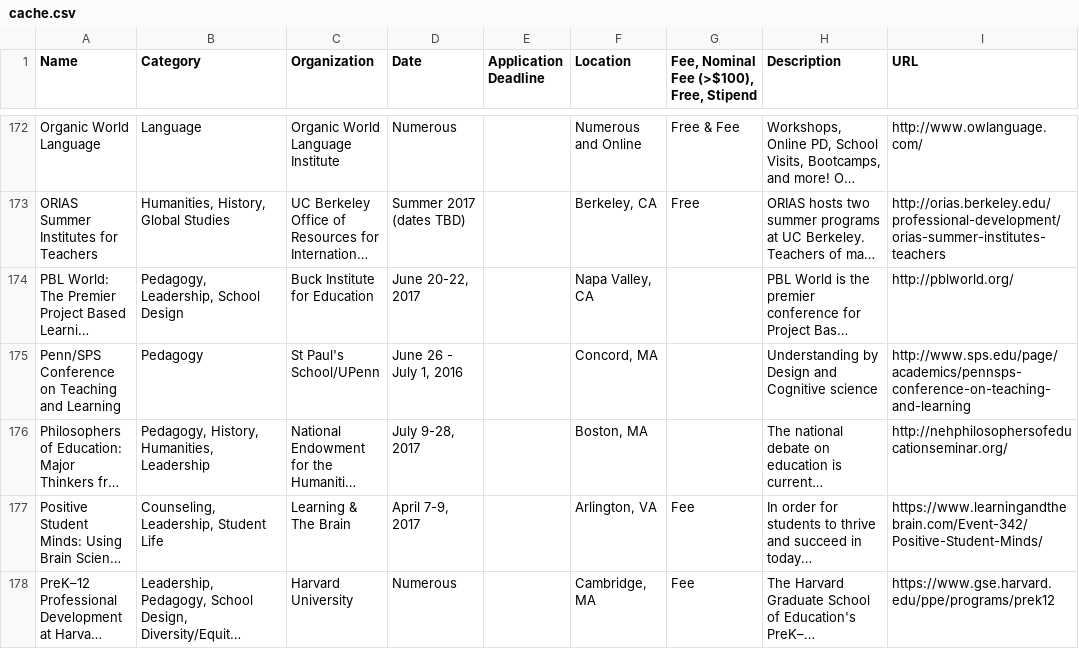
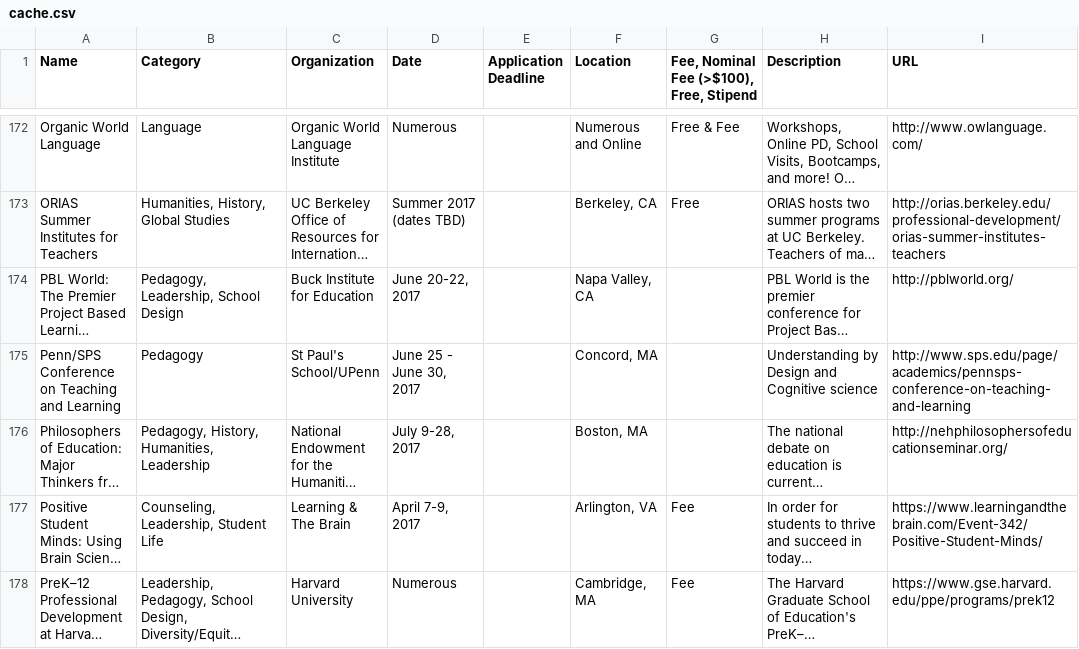
Before and after one commit to researchinnovationoutreach/researchinnovationoutreach.github.io, a CSV file: cache/cache.csv, drawn as a sheet; only a part is shown, gaps mark what is left out; long unchanged cells end in …; the diff names each change by its address in the sheet, - before the commit and + after, or states it on an @@ line.

Commit message:
updated st paul's dates

```diff
--- a/cache/cache.csv
+++ b/cache/cache.csv
-D175 (Date): June 26 - July 1, 2016
+D175 (Date): June 25 - June 30, 2017
```
Also changed, not shown: 1 other file.
